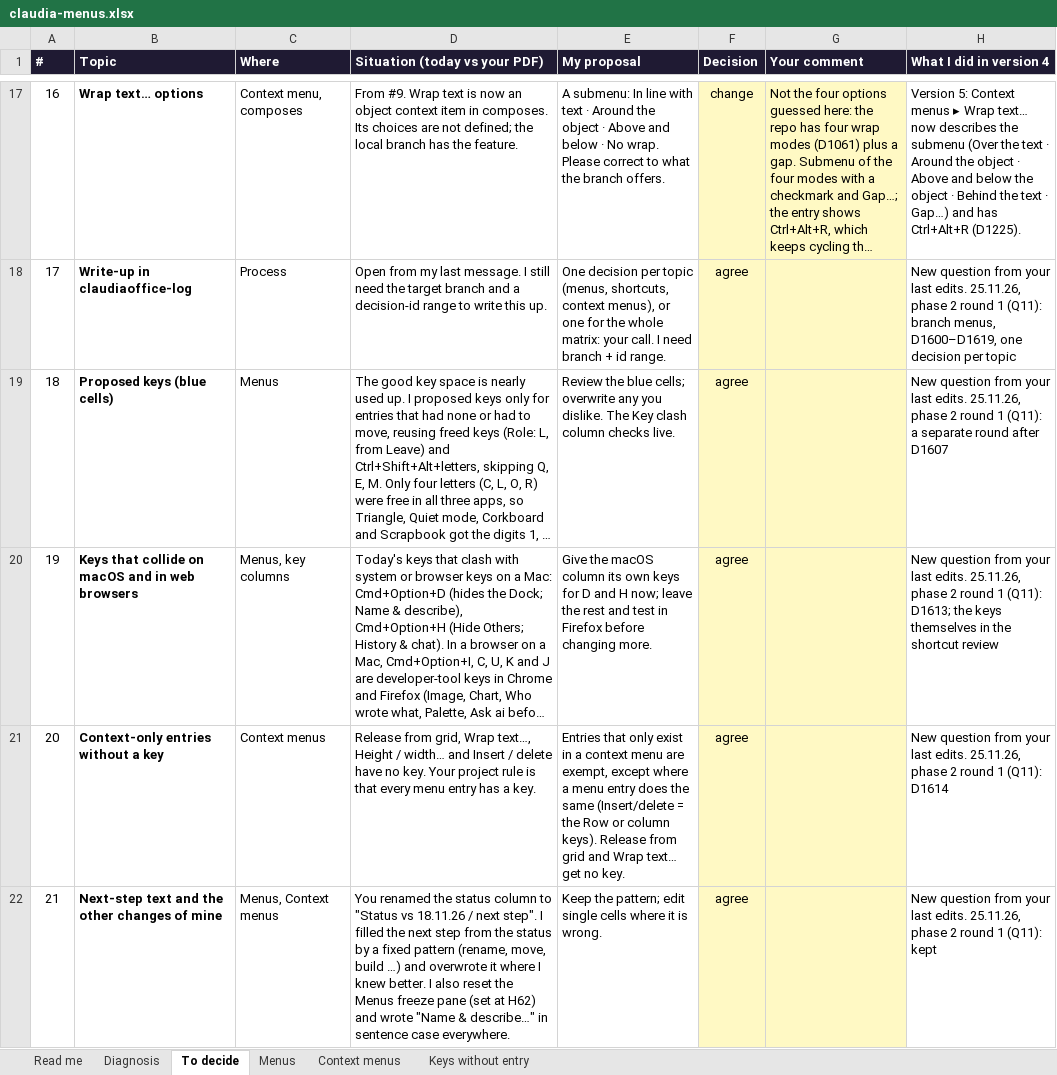
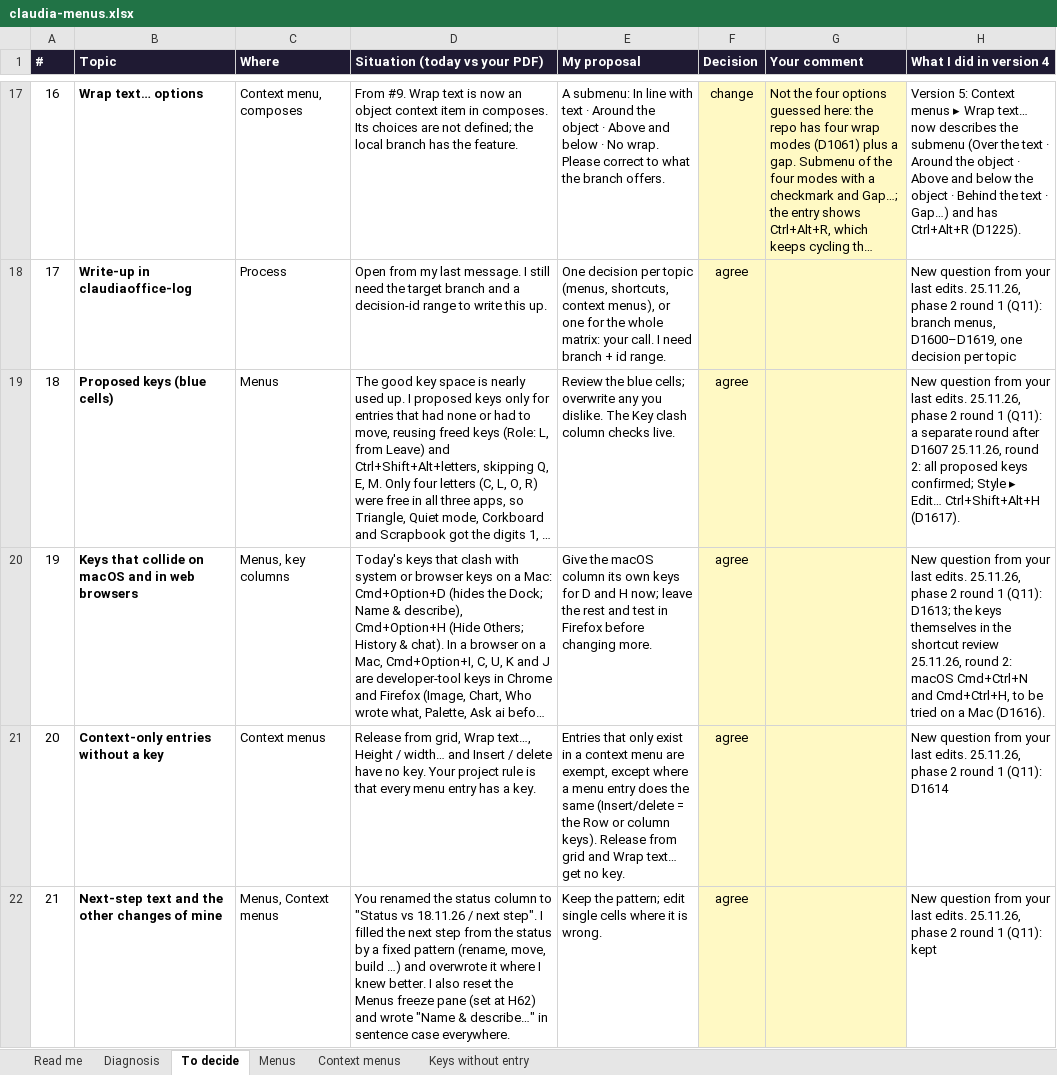
Before and after one commit to claudiaoffice/claudia, an Excel workbook: claudiaoffice-log/notes/claudia-menus.xlsx, sheet To decide, drawn as a sheet; only a part is shown, gaps mark what is left out; long unchanged cells end in …; values as stored, in another font and other column widths than the file's, no borders; the diff names each change by its address in the sheet, - before the commit and + after, or states it on an @@ line.

```diff
--- a/claudiaoffice-log/notes/claudia-menus.xlsx (sheet To decide)
+++ b/claudiaoffice-log/notes/claudia-menus.xlsx (sheet To decide)
-H19 (What I did in version 4): …after D1607
+H19 (What I did in version 4): …after D1607 25.11.26, round 2: all proposed keys confirmed; Style ▸ Edit… Ctrl+Shift+Alt+H (D1617).
-H20 (What I did in version 4): …shortcut review
+H20 (What I did in version 4): …shortcut review 25.11.26, round 2: macOS Cmd+Ctrl+N and Cmd+Ctrl+H, to be tried on a Mac (D1616).
```
Also changed, not shown: sheet Diagnosis, sheet Context menus, sheet Menus, sheet Read me, formulas that keep their value, 9 other files.
